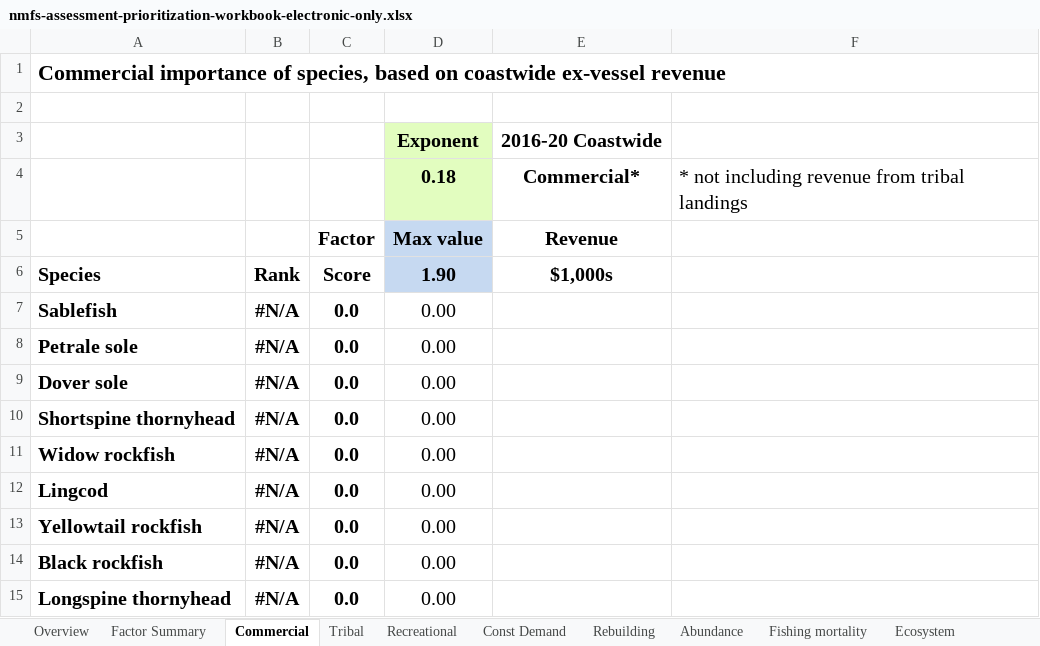
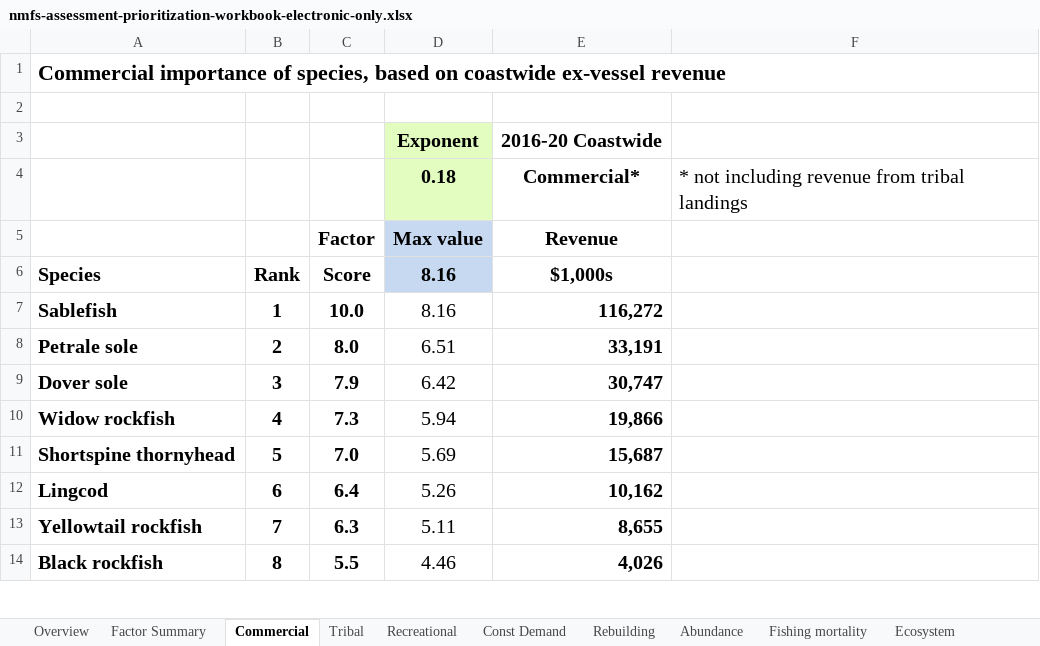
Before and after one commit to chantelwetzel-noaa/assessment_prioritization, an Excel workbook: tables/nmfs-assessment-prioritization-workbook-electronic-only.xlsx, sheet Commercial, drawn as a sheet; only a part is shown; values as stored, in another font and other column widths than the file's, no borders; conditional formats not drawn; removed rows and columns are numbered as before the commit, all else as after; the diff covers the shown part only; the diff names each change by its address in the sheet, - before the commit and + after, or states it on an @@ line.

Commit message:
spread: hand upload for revenue scoring
Updated commercial and tribal revenue

```diff
--- a/tables/nmfs-assessment-prioritization-workbook-electronic-only.xlsx (sheet Commercial)
+++ b/tables/nmfs-assessment-prioritization-workbook-electronic-only.xlsx (sheet Commercial)
-D6: 1.90
+D6: 8.16
-B7: #N/A
+B7: 1
-C7: 0.0
+C7: 10.0
-D7: 0.00
+D7: 8.16
-E7: (empty)
+E7: 116,272
-B8: #N/A
+B8: 2
-C8: 0.0
+C8: 8.0
-D8: 0.00
+D8: 6.51
-E8: (empty)
+E8: 33,191
-B9: #N/A
+B9: 3
-C9: 0.0
+C9: 7.9
-D9: 0.00
+D9: 6.42
-E9: (empty)
+E9: 30,747
-row 10: Shortspine thornyhead | #N/A | 0.0 | 0.00
-B10: #N/A
+B10: 4
-C10: 0.0
+C10: 7.3
-D10: 0.00
+D10: 5.94
-E10: (empty)
+E10: 19,866
+row 11: Shortspine thornyhead | 5 | 7.0 | 5.69 | 15,687
-B12: #N/A
+B12: 6
-C12: 0.0
+C12: 6.4
-D12: 0.00
+D12: 5.26
-E12: (empty)
+E12: 10,162
-B13: #N/A
+B13: 7
-C13: 0.0
+C13: 6.3
-D13: 0.00
+D13: 5.11
-E13: (empty)
+E13: 8,655
-B14: #N/A
+B14: 8
-C14: 0.0
+C14: 5.5
-D14: 0.00
+D14: 4.46
-E14: (empty)
+E14: 4,026
-row 15: Longspine thornyhead | #N/A | 0.0 | 0.00
```
Also changed, not shown: 25 added rows, 26 removed rows and 92 edited cells elsewhere in this sheet, sheet Tribal, sheet Fishing mortality, sheet Abundance, sheet Factor Summary, sheet Recreational, sheet Const Demand, 1 more sheet, formulas that keep their value, charts or pictures.
